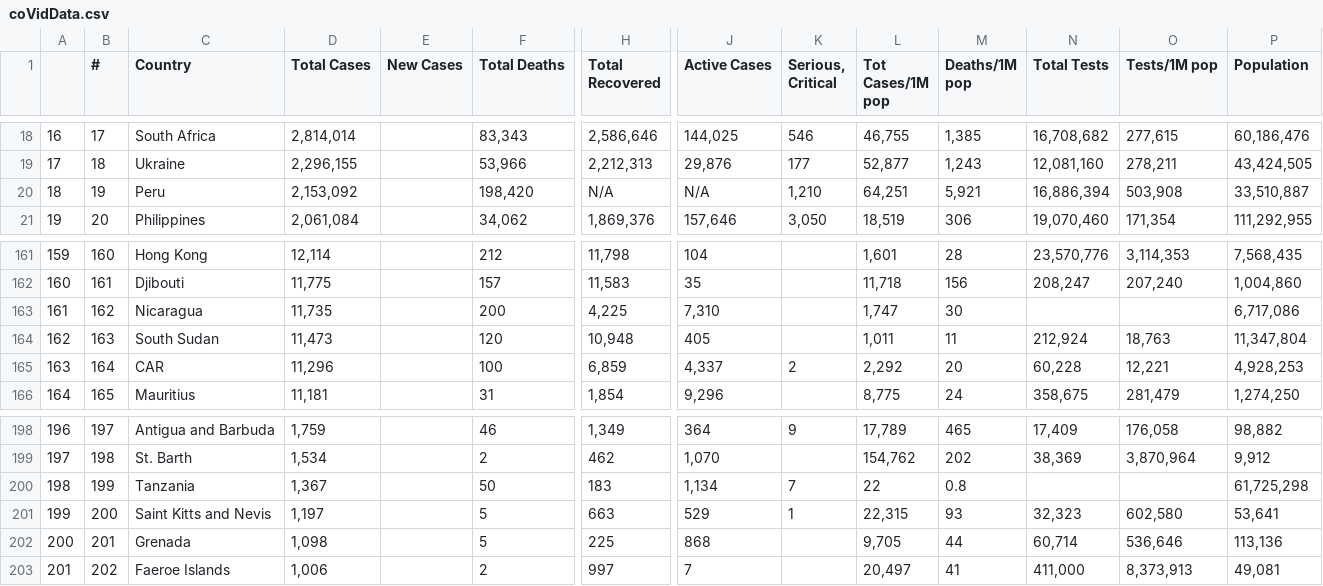
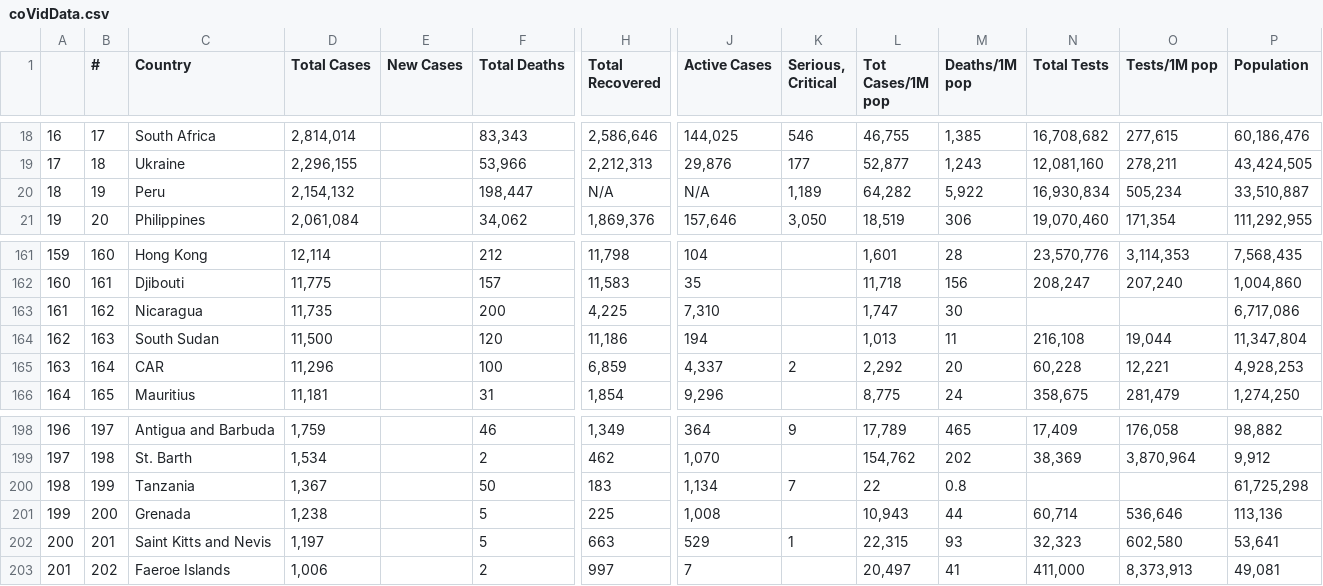
Before and after one commit to AirmanKolberg/CoVid-WorldOMeter-API, a CSV file: coVidData.csv, drawn as a sheet; only a part is shown, gaps mark what is left out; the diff covers the shown part only; the diff names each change by its address in the sheet, - before the commit and + after, or states it on an @@ line.

Commit message:
📲  Current Global CoVid Data

```diff
--- a/coVidData.csv
+++ b/coVidData.csv
-D20 (Total Cases): 2,153,092
+D20 (Total Cases): 2,154,132
-F20 (Total Deaths): 198,420
+F20 (Total Deaths): 198,447
-K20 (Serious, Critical): 1,210
+K20 (Serious, Critical): 1,189
-L20 (Tot Cases/1M pop): 64,251
+L20 (Tot Cases/1M pop): 64,282
-M20 (Deaths/1M pop): 5,921
+M20 (Deaths/1M pop): 5,922
-N20 (Total Tests): 16,886,394
+N20 (Total Tests): 16,930,834
-O20 (Tests/1M pop): 503,908
+O20 (Tests/1M pop): 505,234
-D164 (Total Cases): 11,473
+D164 (Total Cases): 11,500
-H164 (Total Recovered): 10,948
+H164 (Total Recovered): 11,186
-J164 (Active Cases): 405
+J164 (Active Cases): 194
-L164 (Tot Cases/1M pop): 1,011
+L164 (Tot Cases/1M pop): 1,013
-N164 (Total Tests): 212,924
+N164 (Total Tests): 216,108
-O164 (Tests/1M pop): 18,763
+O164 (Tests/1M pop): 19,044
-C201 (Country): Saint Kitts and Nevis
+C201 (Country): Grenada
-D201 (Total Cases): 1,197
+D201 (Total Cases): 1,238
-H201 (Total Recovered): 663
+H201 (Total Recovered): 225
-J201 (Active Cases): 529
+J201 (Active Cases): 1,008
-K201 (Serious, Critical): 1
+K201 (Serious, Critical): (empty)
-L201 (Tot Cases/1M pop): 22,315
+L201 (Tot Cases/1M pop): 10,943
-M201 (Deaths/1M pop): 93
+M201 (Deaths/1M pop): 44
-N201 (Total Tests): 32,323
+N201 (Total Tests): 60,714
-O201 (Tests/1M pop): 602,580
+O201 (Tests/1M pop): 536,646
-P201 (Population): 53,641
+P201 (Population): 113,136
-C202 (Country): Grenada
+C202 (Country): Saint Kitts and Nevis
-D202 (Total Cases): 1,098
+D202 (Total Cases): 1,197
-H202 (Total Recovered): 225
+H202 (Total Recovered): 663
-J202 (Active Cases): 868
+J202 (Active Cases): 529
-K202 (Serious, Critical): (empty)
+K202 (Serious, Critical): 1
-L202 (Tot Cases/1M pop): 9,705
+L202 (Tot Cases/1M pop): 22,315
-M202 (Deaths/1M pop): 44
+M202 (Deaths/1M pop): 93
-N202 (Total Tests): 60,714
+N202 (Total Tests): 32,323
-O202 (Tests/1M pop): 536,646
+O202 (Tests/1M pop): 602,580
-P202 (Population): 113,136
+P202 (Population): 53,641
```
Also changed, not shown: 5 edited cells elsewhere in this file.
